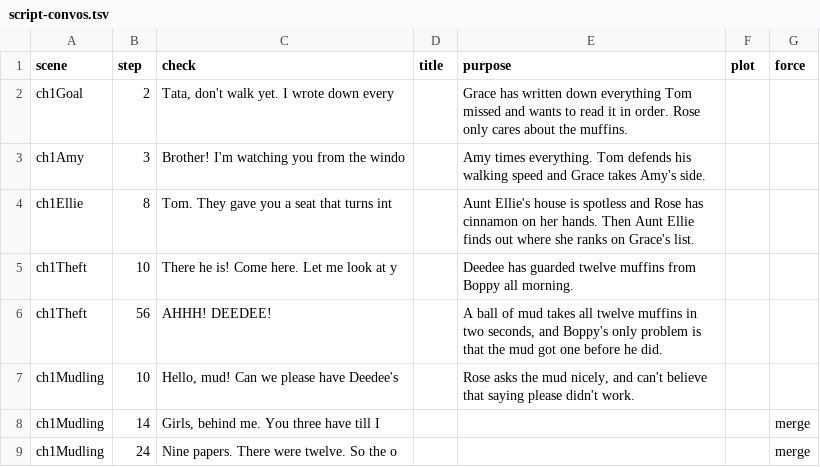
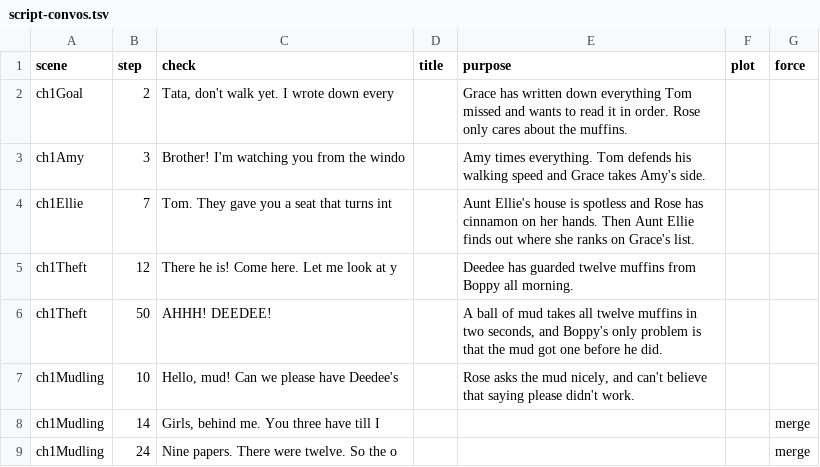
Before and after one commit to trivituso81/adventures-of-tom, a TSV file: docs/script-convos.tsv, drawn as a sheet; only a part is shown.

```diff
--- a/docs/script-convos.tsv
+++ b/docs/script-convos.tsv
@@ -3,5 +3,5 @@ ch1Goal	2	Tata, don't walk yet. I wrote down every		Grace has written down every
 ch1Amy	3	Brother! I'm watching you from the windo		Amy times everything. Tom defends his walking speed and Grace takes Amy's side.		
-ch1Ellie	8	Tom. They gave you a seat that turns int		Aunt Ellie's house is spotless and Rose has cinnamon on her hands. Then Aunt Ellie finds out where she ranks on Grace's list.		
-ch1Theft	10	There he is! Come here. Let me look at y		Deedee has guarded twelve muffins from Boppy all morning.		
-ch1Theft	56	AHHH! DEEDEE!		A ball of mud takes all twelve muffins in two seconds, and Boppy's only problem is that the mud got one before he did.		
+ch1Ellie	7	Tom. They gave you a seat that turns int		Aunt Ellie's house is spotless and Rose has cinnamon on her hands. Then Aunt Ellie finds out where she ranks on Grace's list.		
+ch1Theft	12	There he is! Come here. Let me look at y		Deedee has guarded twelve muffins from Boppy all morning.		
+ch1Theft	50	AHHH! DEEDEE!		A ball of mud takes all twelve muffins in two seconds, and Boppy's only problem is that the mud got one before he did.		
 ch1Mudling	10	Hello, mud! Can we please have Deedee's 		Rose asks the mud nicely, and can't believe that saying please didn't work.		
```
Also changed, not shown: 9 other files.
